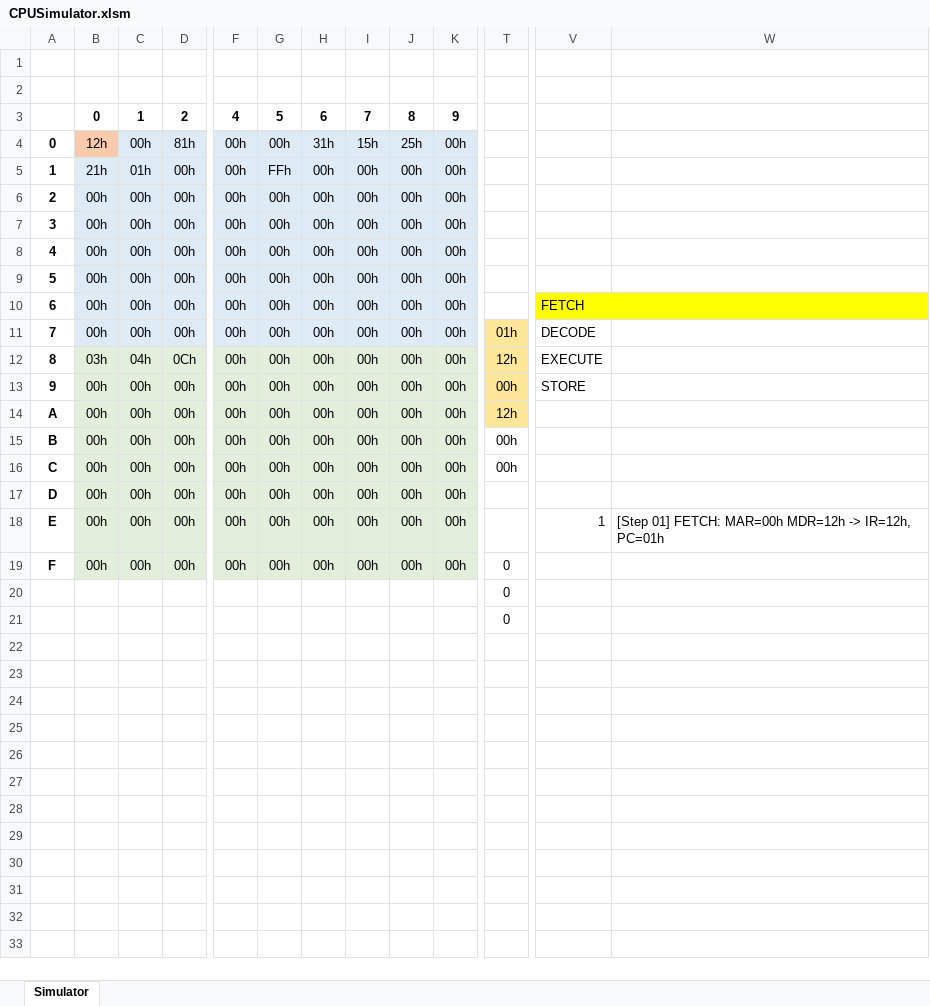
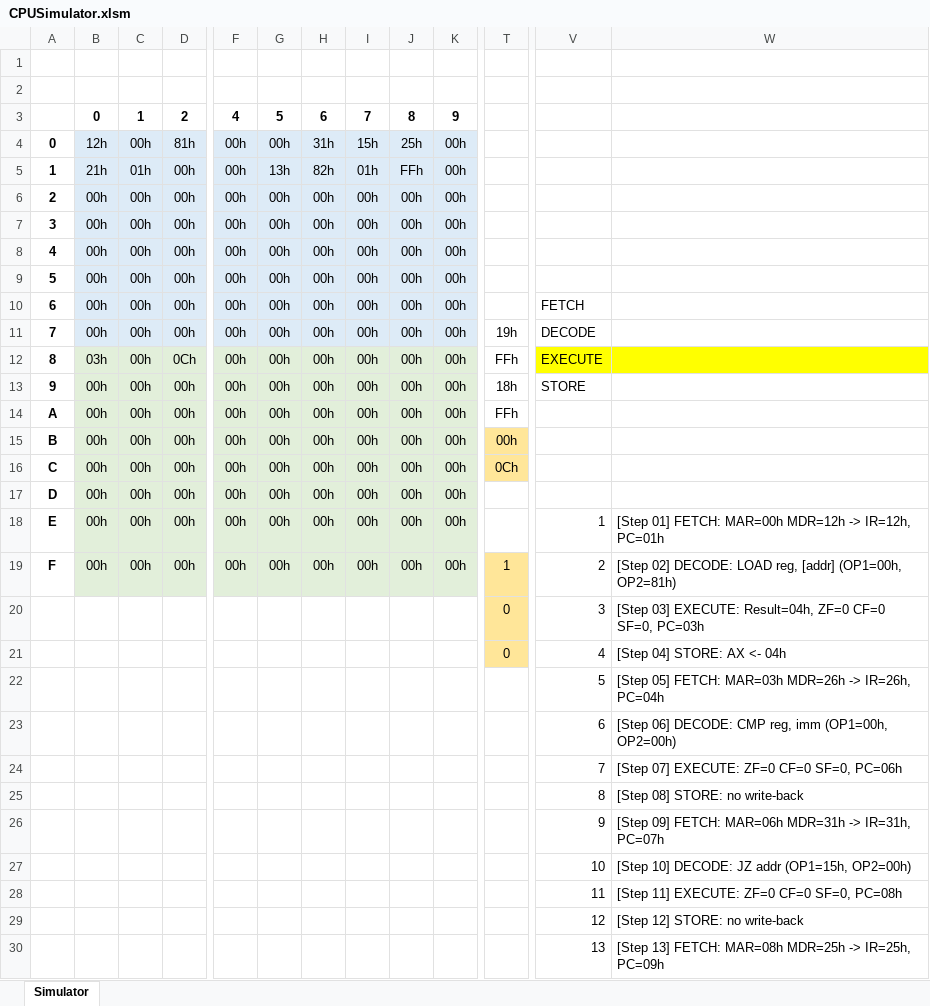
Before and after one commit to PaoQuin/MidTerm1_SIS-131, an Excel workbook: CPUSimulator.xlsm, sheet Simulator, drawn as a sheet; only a part is shown, gaps mark what is left out; values as stored, in another font and other column widths than the file's, no borders; rows hold the shown columns only; the diff covers the shown part only; the diff names each change by its address in the sheet, - before the commit and + after, or states it on an @@ line.

Commit message:
fix: store multiplication result in memory #35

```diff
--- a/CPUSimulator.xlsm (sheet Simulator)
+++ b/CPUSimulator.xlsm (sheet Simulator)
-B4 fill: #F8CBAD
+B4 fill: #DDEBF7
-G5: FFh
+G5: 13h
-H5: 00h
+H5: 82h
-I5: 00h
+I5: 01h
-J5: 00h
+J5: FFh
-V10:W10 fill: #FFFF00
+V10:W10 fill: none
-T11: 01h
+T11: 19h
-T11:T14 fill: #FFE699
+T11:T14 fill: none
-C12: 04h
+C12: 00h
-T12: 12h
+T12: FFh
-V12:W12 fill: none
+V12:W12 fill: #FFFF00
-T13: 00h
+T13: 18h
-T14: 12h
+T14: FFh
-T15:T16 fill: none
+T15:T16 fill: #FFE699
-T16: 00h
+T16: 0Ch
-T19: 0
+T19: 1
-T19:T21 fill: none
+T19:T21 fill: #FFE699
-V19: (empty)
+V19: 2
-W19: (empty)
+W19: [Step 02] DECODE: LOAD reg, [addr] (OP1=00h, OP2=81h)
-V20: (empty)
+V20: 3
-W20: (empty)
+W20: [Step 03] EXECUTE: Result=04h, ZF=0 CF=0 SF=0, PC=03h
-V21: (empty)
+V21: 4
-W21: (empty)
+W21: [Step 04] STORE: AX <- 04h
+row 22:  |  |  |  |  |  |  |  |  |  |  | 5 | [Step 05] FETCH: MAR=03h MDR=26h -> IR=26h, PC=04h
+row 23:  |  |  |  |  |  |  |  |  |  |  | 6 | [Step 06] DECODE: CMP reg, imm (OP1=00h, OP2=00h)
+row 24:  |  |  |  |  |  |  |  |  |  |  | 7 | [Step 07] EXECUTE: ZF=0 CF=0 SF=0, PC=06h
+row 25:  |  |  |  |  |  |  |  |  |  |  | 8 | [Step 08] STORE: no write-back
+row 26:  |  |  |  |  |  |  |  |  |  |  | 9 | [Step 09] FETCH: MAR=06h MDR=31h -> IR=31h, PC=07h
+row 27:  |  |  |  |  |  |  |  |  |  |  | 10 | [Step 10] DECODE: JZ addr (OP1=15h, OP2=00h)
+row 28:  |  |  |  |  |  |  |  |  |  |  | 11 | [Step 11] EXECUTE: ZF=0 CF=0 SF=0, PC=08h
+row 29:  |  |  |  |  |  |  |  |  |  |  | 12 | [Step 12] STORE: no write-back
+row 30:  |  |  |  |  |  |  |  |  |  |  | 13 | [Step 13] FETCH: MAR=08h MDR=25h -> IR=25h, PC=09h
```
Also changed, not shown: 134 added rows elsewhere in this sheet, 1 other file.
